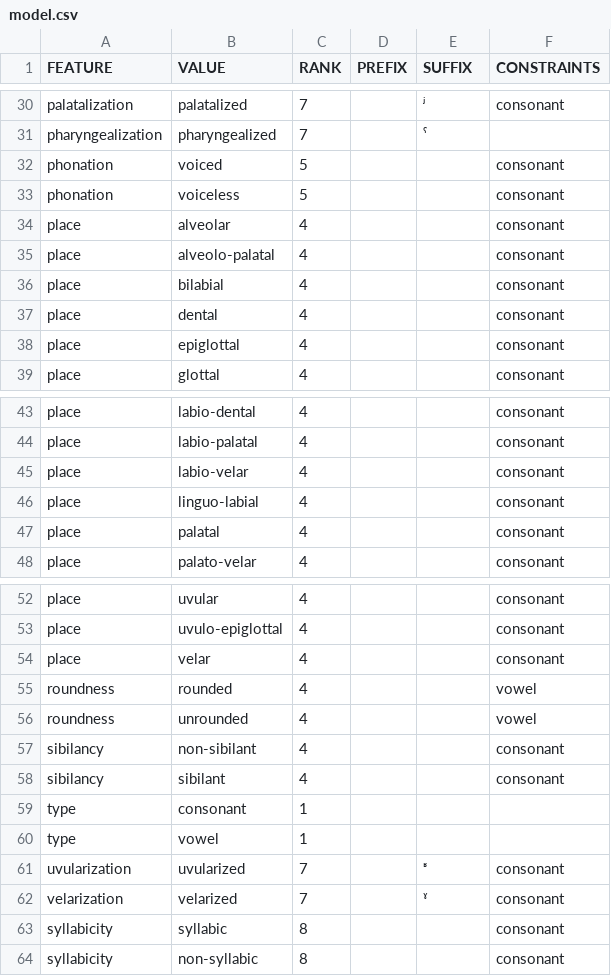
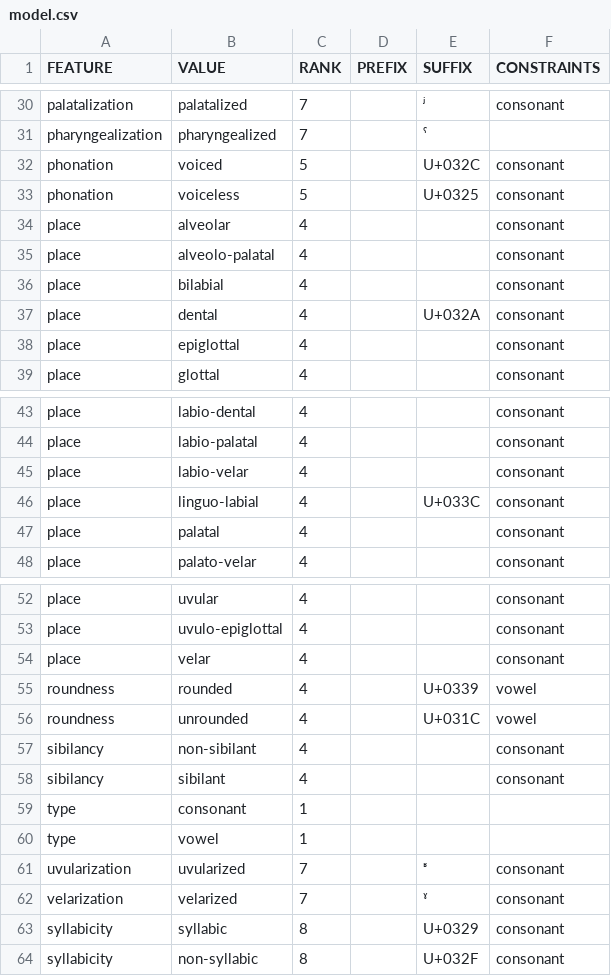
Before and after one commit to tresoldi/maniphono, a CSV file: models/ipa/model.csv, drawn as a sheet; only a part is shown, gaps mark what is left out.

Commit message:
Allow Unicode codepoints as prefix and suffix diacritics

```diff
--- a/models/ipa/model.csv
+++ b/models/ipa/model.csv
@@ -31,4 +31,4 @@ palatalization,palatalized,7,,ʲ,consonant
 pharyngealization,pharyngealized,7,,ˤ,
-phonation,voiced,5,,,consonant
-phonation,voiceless,5,,,consonant
+phonation,voiced,5,,U+032C,consonant
+phonation,voiceless,5,,U+0325,consonant
 place,alveolar,4,,,consonant
@@ -36,3 +36,3 @@ place,alveolo-palatal,4,,,consonant
 place,bilabial,4,,,consonant
-place,dental,4,,,consonant
+place,dental,4,,U+032A,consonant
 place,epiglottal,4,,,consonant
@@ -45,3 +45,3 @@ place,labio-palatal,4,,,consonant
 place,labio-velar,4,,,consonant
-place,linguo-labial,4,,,consonant
+place,linguo-labial,4,,U+033C,consonant
 place,palatal,4,,,consonant
@@ -54,4 +54,4 @@ place,uvulo-epiglottal,4,,,consonant
 place,velar,4,,,consonant
-roundness,rounded,4,,,vowel
-roundness,unrounded,4,,,vowel
+roundness,rounded,4,,U+0339,vowel
+roundness,unrounded,4,,U+031C,vowel
 sibilancy,non-sibilant,4,,,consonant
@@ -62,3 +62,3 @@ uvularization,uvularized,7,,ʶ,consonant
 velarization,velarized,7,,ˠ,consonant
-syllabicity,syllabic,8,,,consonant
-syllabicity,non-syllabic,8,,,consonant
+syllabicity,syllabic,8,,U+0329,consonant
+syllabicity,non-syllabic,8,,U+032F,consonant
```
Also changed, not shown: 5 other files.
